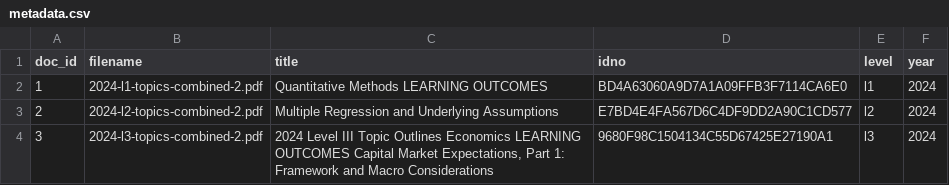
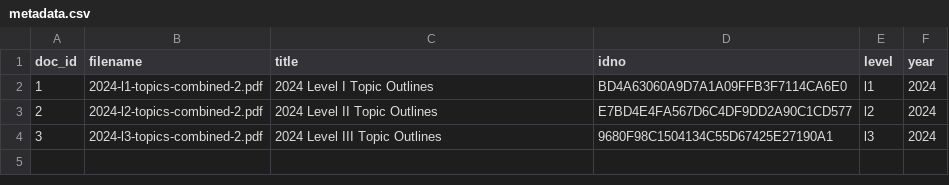
Before and after one commit to BigDataIA-Spring2024-Sec2-Team3/Assignment03, a CSV file: data/metadata.csv, drawn as a sheet.

Commit message:
PDFParsing metadata changes
Jupyter notebook for PDFParsing and generation of new csv

```diff
--- a/data/metadata.csv
+++ b/data/metadata.csv
@@ -1,4 +1,4 @@
 doc_id,filename,title,idno,level,year
-1,2024-l1-topics-combined-2.pdf,Quantitative Methods LEARNING OUTCOMES,BD4A63060A9D7A1A09FFB3F7114CA6E0,l1,2024
-2,2024-l2-topics-combined-2.pdf,Multiple Regression and Underlying Assumptions,E7BD4E4FA567D6C4DF9DD2A90C1CD577,l2,2024
-3,2024-l3-topics-combined-2.pdf,"2024 Level III Topic Outlines Economics LEARNING OUTCOMES Capital Market Expectations, Part 1: Framework and Macro Considerations",9680F98C1504134C55D67425E27190A1,l3,2024
+1,2024-l1-topics-combined-2.pdf,2024 Level I Topic Outlines,BD4A63060A9D7A1A09FFB3F7114CA6E0,l1,2024
+2,2024-l2-topics-combined-2.pdf,2024 Level II Topic Outlines,E7BD4E4FA567D6C4DF9DD2A90C1CD577,l2,2024
+3,2024-l3-topics-combined-2.pdf,2024 Level III Topic Outlines,9680F98C1504134C55D67425E27190A1,l3,2024
```
Also changed, not shown: 3 other files.
